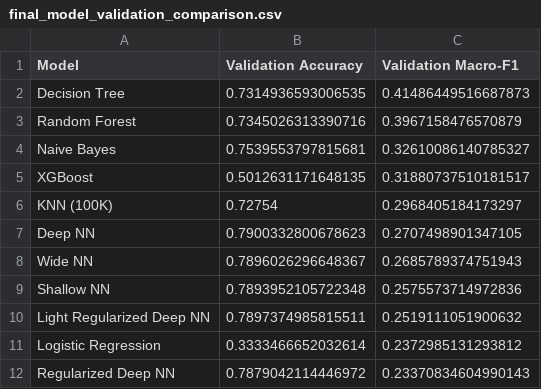
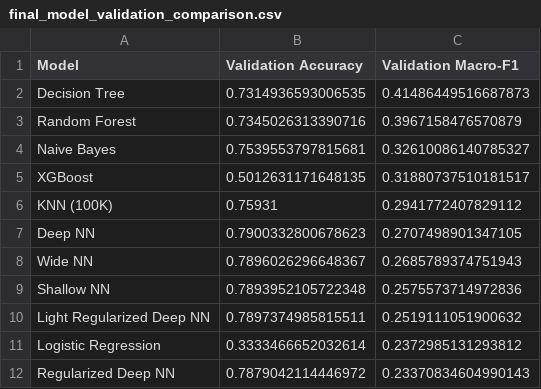
Before and after one commit to alice0791/cpts475_McQueens, a CSV file: results/final_model_validation_comparison.csv, drawn as a sheet.

Commit message:
cleanup: finalize model comparison

```diff
--- a/results/final_model_validation_comparison.csv
+++ b/results/final_model_validation_comparison.csv
@@ -5,3 +5,3 @@ Naive Bayes,0.7539553797815681,0.32610086140785327
 XGBoost,0.5012631171648135,0.31880737510181517
-KNN (100K),0.72754,0.2968405184173297
+KNN (100K),0.75931,0.2941772407829112
 Deep NN,0.7900332800678623,0.2707498901347105
```
Also changed, not shown: 3 other files.
